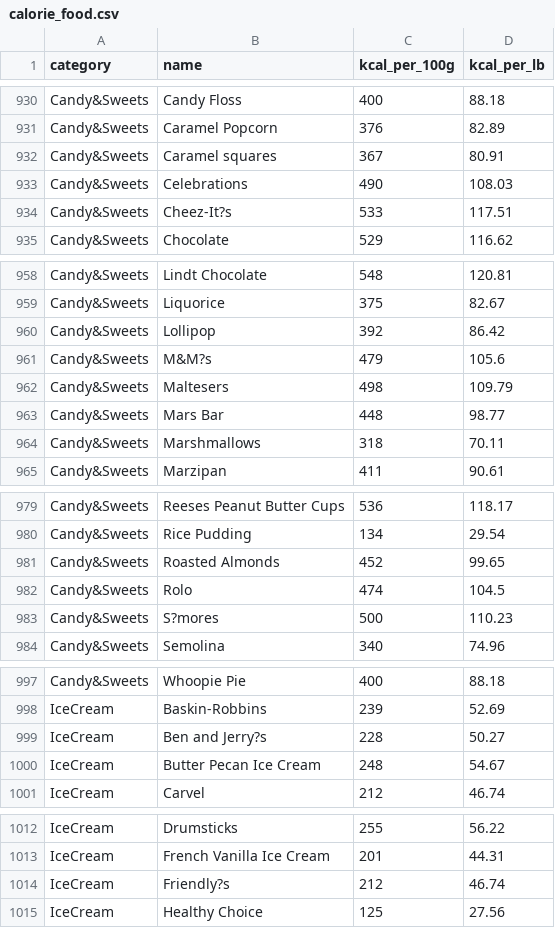
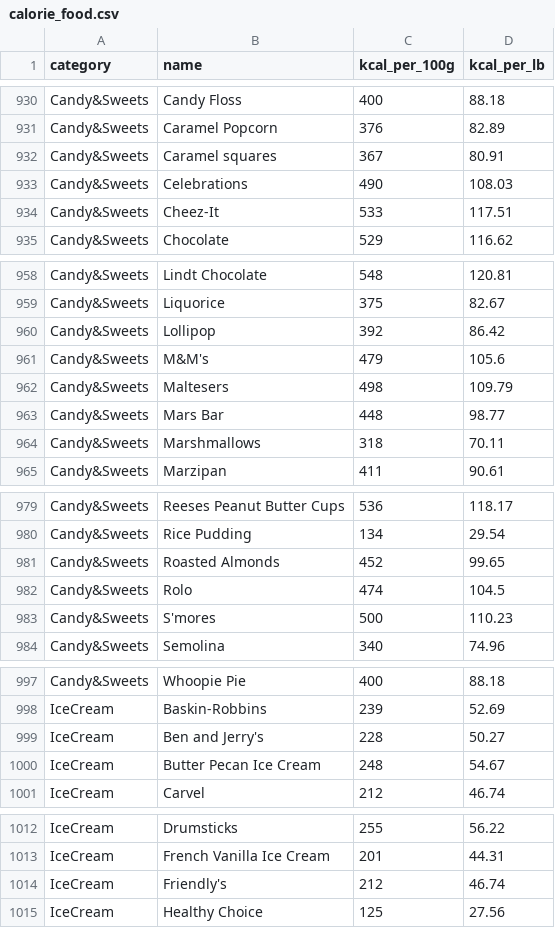
Before and after one commit to blcklamb/catch-calorie, a CSV file: data/calorie_food.csv, drawn as a sheet; only a part is shown, gaps mark what is left out; the diff covers the shown part only.

```diff
--- a/data/calorie_food.csv
+++ b/data/calorie_food.csv
@@ -933,3 +933,3 @@ Candy&Sweets,Caramel squares,367,80.91
 Candy&Sweets,Celebrations,490,108.03
-Candy&Sweets,Cheez-It?s,533,117.51
+Candy&Sweets,Cheez-It,533,117.51
 Candy&Sweets,Chocolate,529,116.62
@@ -960,3 +960,3 @@ Candy&Sweets,Liquorice,375,82.67
 Candy&Sweets,Lollipop,392,86.42
-Candy&Sweets,M&M?s,479,105.6
+Candy&Sweets,M&M's,479,105.6
 Candy&Sweets,Maltesers,498,109.79
@@ -982,3 +982,3 @@ Candy&Sweets,Roasted Almonds,452,99.65
 Candy&Sweets,Rolo,474,104.5
-Candy&Sweets,S?mores,500,110.23
+Candy&Sweets,S'mores,500,110.23
 Candy&Sweets,Semolina,340,74.96
@@ -998,3 +998,3 @@ Candy&Sweets,Whoopie Pie,400,88.18
 IceCream,Baskin-Robbins,239,52.69
-IceCream,Ben and Jerry?s,228,50.27
+IceCream,Ben and Jerry's,228,50.27
 IceCream,Butter Pecan Ice Cream,248,54.67
@@ -1013,3 +1013,3 @@ IceCream,Drumsticks,255,56.22
 IceCream,French Vanilla Ice Cream,201,44.31
-IceCream,Friendly?s,212,46.74
+IceCream,Friendly's,212,46.74
 IceCream,Healthy Choice,125,27.56
```
Also changed, not shown: 30 edited cells elsewhere in this file.
